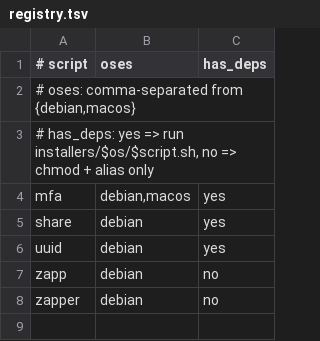
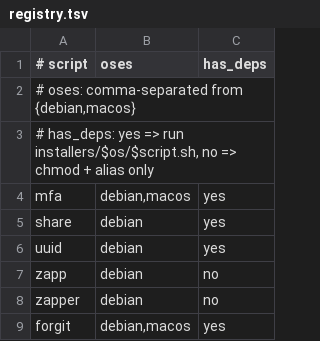
Before and after one commit to 0xbenc/bash-zoo, a TSV file: installers/registry.tsv, drawn as a sheet.

Commit message:
wip forgit

```diff
--- a/installers/registry.tsv
+++ b/installers/registry.tsv
@@ -8 +8,2 @@ zapp	debian	no
 zapper	debian	no
+forgit	debian,macos	yes
```
Also changed, not shown: 4 other files.
